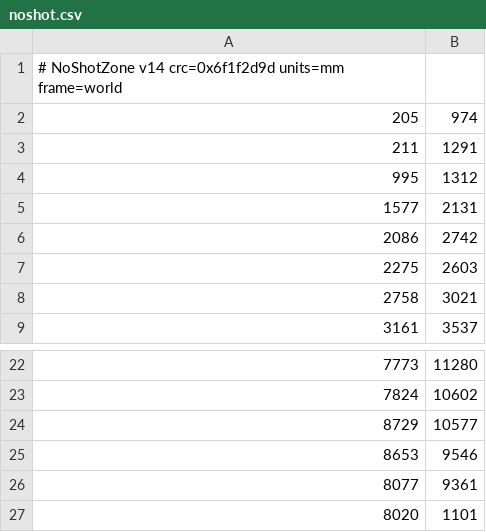
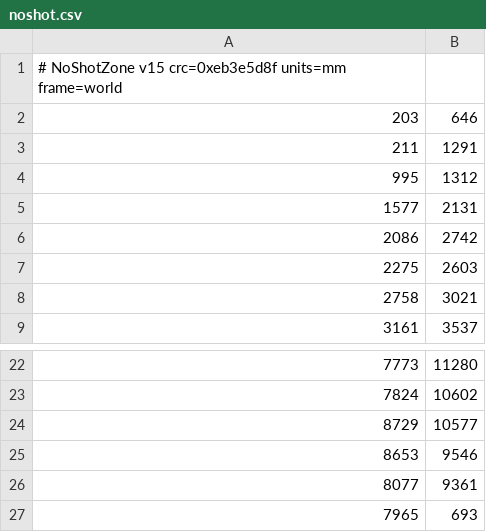
Before and after one commit to smily77/CatFind, a CSV file: Controller/Manager6_3_0/data/noshot.csv, drawn as a sheet; only a part is shown, gaps mark what is left out.

Commit message:
Karte noshot: v15 vom Manager uebernommen (VPS-Editor)

```diff
--- a/Controller/Manager6_3_0/data/noshot.csv
+++ b/Controller/Manager6_3_0/data/noshot.csv
@@ -1,3 +1,3 @@
-# NoShotZone v14  crc=0x6f1f2d9d  units=mm  frame=world
-205,974
+# NoShotZone v15  crc=0xeb3e5d8f  units=mm  frame=world
+203,646
 211,1291
@@ -26,2 +26,2 @@
 8077,9361
-8020,1101
+7965,693
```
